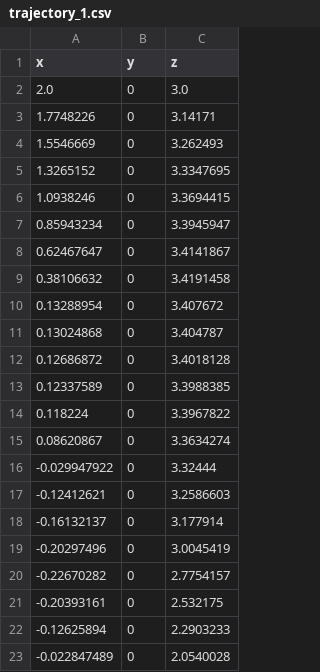
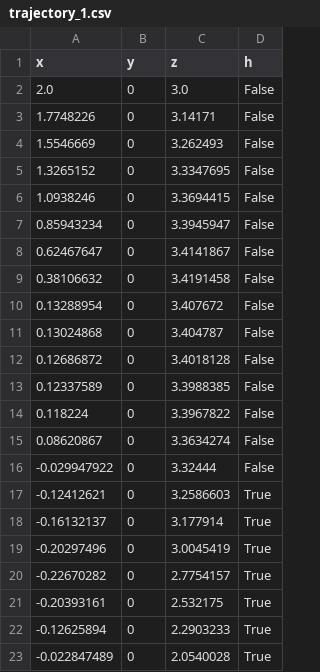
Before and after one commit to kyrran/oldDrone, a CSV file: src/mavros_offboard/src/sampled_trajectories/trajectory_1.csv, drawn as a sheet; the diff names each change by its address in the sheet, - before the commit and + after, or states it on an @@ line.

Commit message:
FYP-154: Confirm Hanging (#82)
* add sampled traj with hanging

* add hanging phase traj to mavros controller

* confirm wrapping in traj

* fix trajs

```diff
--- a/src/mavros_offboard/src/sampled_trajectories/trajectory_1.csv
+++ b/src/mavros_offboard/src/sampled_trajectories/trajectory_1.csv
+column D (h), rows 2-23: False | False | False | False | False | False | False | False | False | False | False | False | False | False | False | True | True | True | True | True | True | True
```
Also changed, not shown: src/mavros_offboard/src/sampled_trajectories/trajectory_2.csv, src/mavros_offboard/src/sampled_trajectories/trajectory_3.csv, 9 other files.
